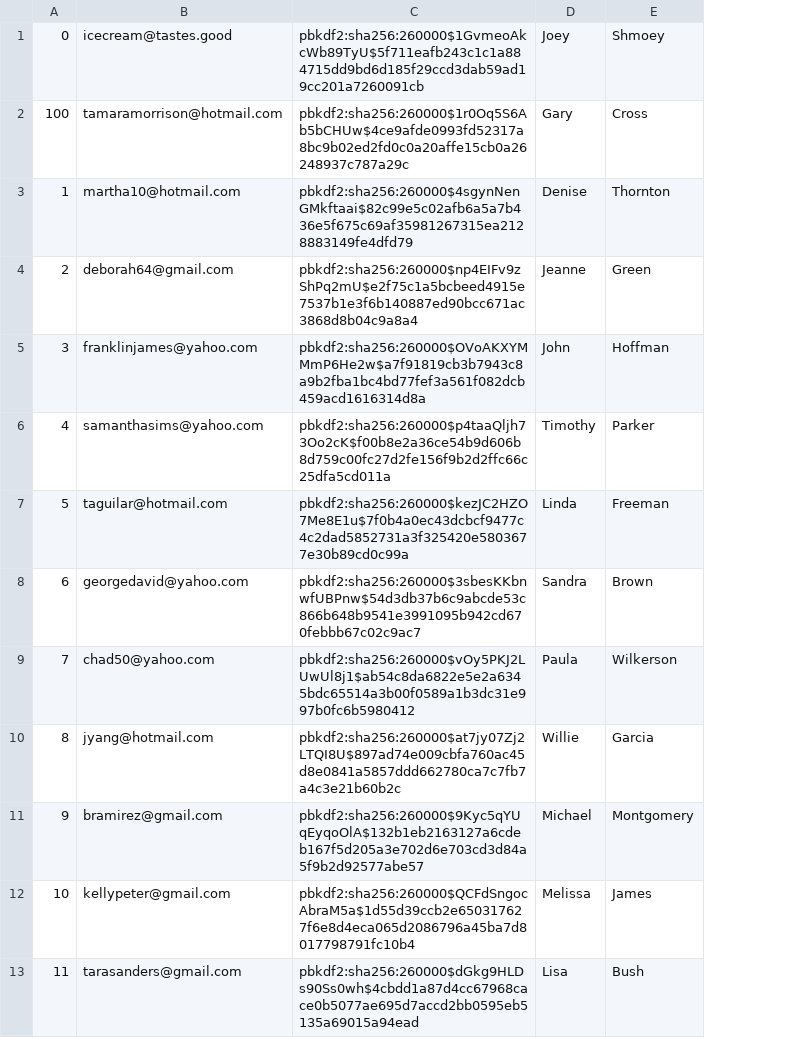
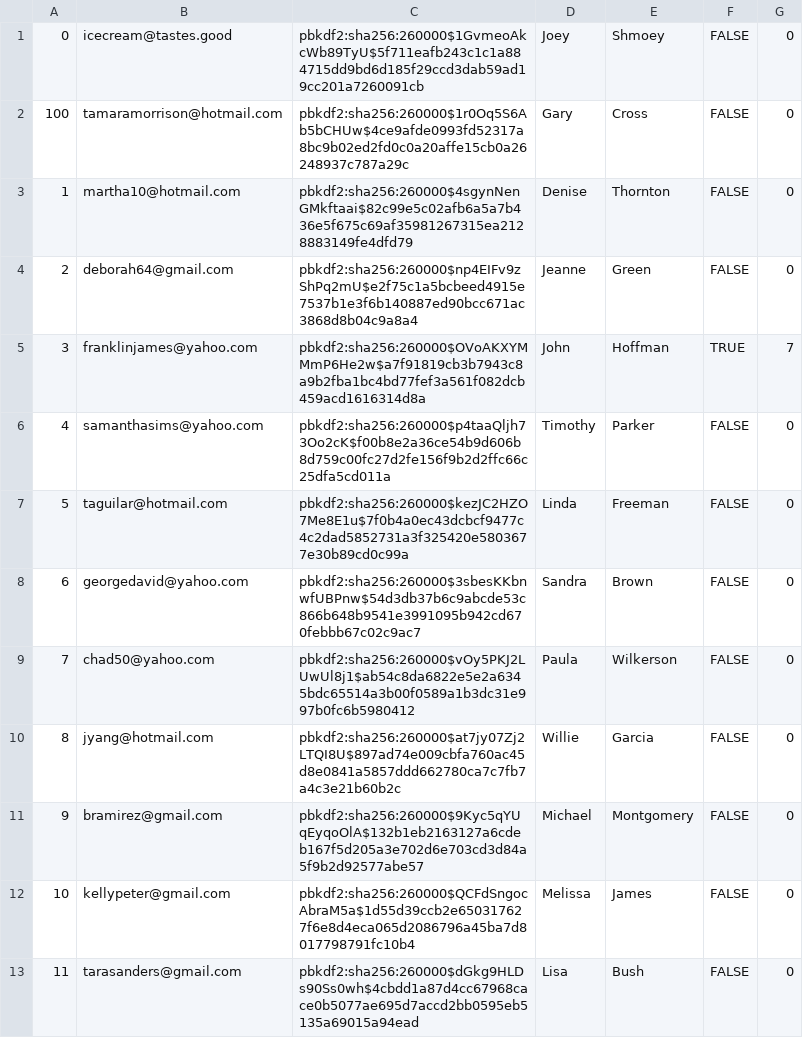
Before and after one commit to Nsilswal/WuGuru, a CSV file: db/data/Users.csv, drawn as a sheet; only a part is shown; the diff names each change by its address in the sheet, - before the commit and + after, or states it on an @@ line.

Commit message:
added admin trackers to users and restaurants tables

```diff
--- a/db/data/Users.csv
+++ b/db/data/Users.csv
+column F, rows 1-13: FALSE | FALSE | FALSE | FALSE | TRUE | FALSE | FALSE | FALSE | FALSE | FALSE | FALSE | FALSE | FALSE
+column G, rows 1-13: 0 | 0 | 0 | 0 | 7 | 0 | 0 | 0 | 0 | 0 | 0 | 0 | 0
```
Also changed, not shown: db/data/Restaurants.csv, 1 other file.
